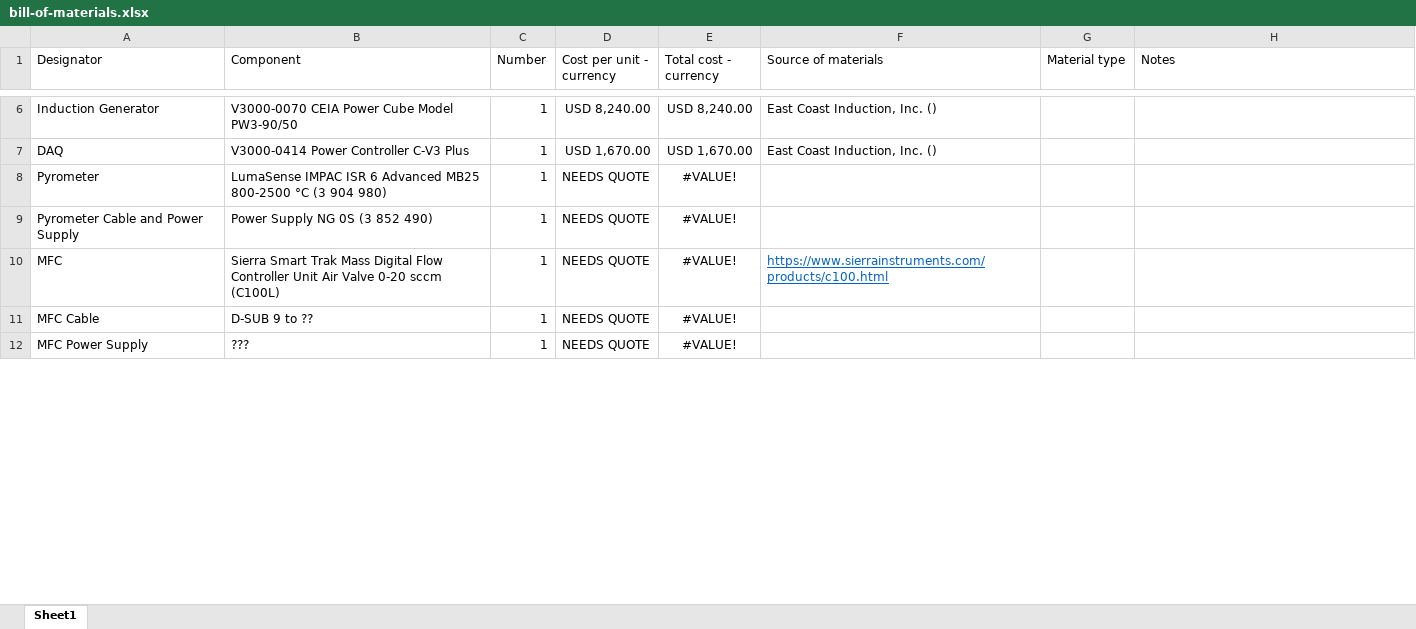
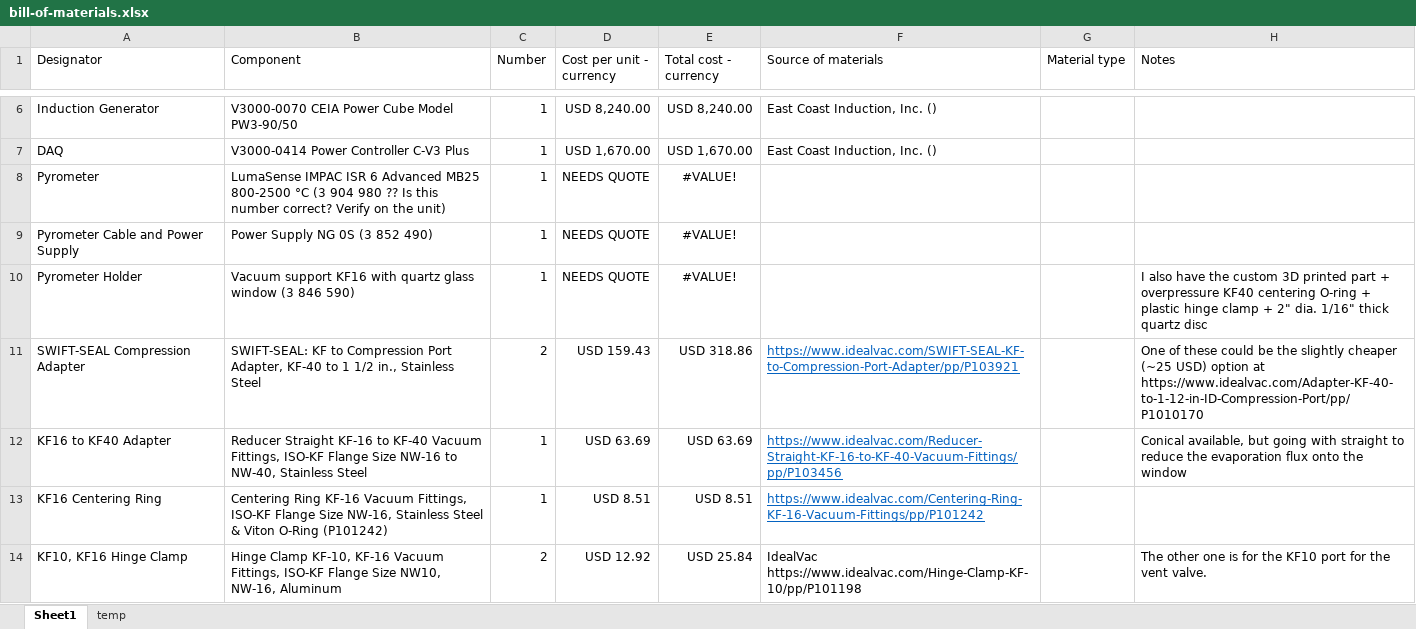
Before and after one commit to sparks-baird/uh2pt-furnace, an Excel workbook: reports/spreadsheets/bill-of-materials.xlsx, sheet Sheet1, drawn as a sheet; only a part is shown, gaps mark what is left out; the shorter side is filled out with more unchanged rows; values as stored, in another font and other column widths than the file's, no borders; table styles not drawn; the diff covers the shown part only; the diff names each change by its address in the sheet, - before the commit and + after, or states it on an @@ line.

Commit message:
Update bill-of-materials.xlsx

```diff
--- a/reports/spreadsheets/bill-of-materials.xlsx (sheet Sheet1)
+++ b/reports/spreadsheets/bill-of-materials.xlsx (sheet Sheet1)
+sheet tab: temp
-B8 (Component): …(3 904 980)
+B8 (Component): …(3 904 980 ?? Is this number correct? Verify on the unit)
+row 10: Pyrometer Holder | Vacuum support KF16 with quartz glass window (3 846 590) | 1 | NEEDS QUOTE | #VALUE! |  |  | I also have the custom 3D printed part + overpressure KF40 centering O-ring + plastic hinge clamp + 2" dia. 1/16" thick quartz disc
+row 11: SWIFT-SEAL Compression Adapter | SWIFT-SEAL: KF to Compression Port Adapter, KF-40 to 1 1/2 in., Stainless Steel | 2 | USD 159.43 | USD 318.86 | https://www.idealvac.com/SWIFT-SEAL-KF-to-Compression-Port-Adapter/pp/P103921 |  | One of these could be the slightly cheaper (~25 USD) option at https://www.idealvac.com/Adapter-KF-40-to-1-12-in-ID-Compression-Port/pp/P1010170
+row 12: KF16 to KF40 Adapter | Reducer Straight KF-16 to KF-40 Vacuum Fittings, ISO-KF Flange Size NW-16 to NW-40, Stainless Steel | 1 | USD 63.69 | USD 63.69 | https://www.idealvac.com/Reducer-Straight-KF-16-to-KF-40-Vacuum-Fittings/pp/P103456 |  | Conical available, but going with straight to reduce the evaporation flux onto the window
+row 13: KF16 Centering Ring | Centering Ring KF-16 Vacuum Fittings, ISO-KF Flange Size NW-16, Stainless Steel & Viton O-Ring (P101242) | 1 | USD 8.51 | USD 8.51 | https://www.idealvac.com/Centering-Ring-KF-16-Vacuum-Fittings/pp/P101242
+row 14: KF10, KF16 Hinge Clamp | Hinge Clamp KF-10, KF-16 Vacuum Fittings, ISO-KF Flange Size NW10, NW-16, Aluminum | 2 | USD 12.92 | USD 25.84 | IdealVac https://www.idealvac.com/Hinge-Clamp-KF-10/pp/P101198 |  | The other one is for the KF10 port for the vent valve.
```
Also changed, not shown: 22 added rows, 1 removed row and 13 edited cells elsewhere in this sheet, formulas that keep their value.
